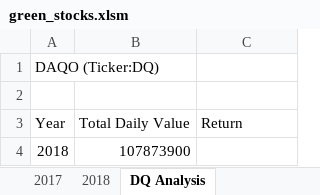
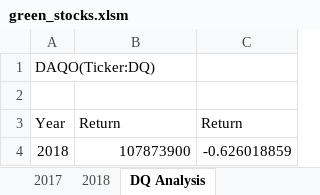
Before and after one commit to alexramirez0707/stock-analysis, an Excel workbook: green_stocks.xlsm, sheet DQ Analysis, drawn as a sheet; values as stored, in another font and other column widths than the file's, no borders; the diff names each change by its address in the sheet, - before the commit and + after, or states it on an @@ line.

Commit message:
Updated code for worksheet
Updated code in the worksheet to reflect the yearly return for DAQO.

```diff
--- a/green_stocks.xlsm (sheet DQ Analysis)
+++ b/green_stocks.xlsm (sheet DQ Analysis)
-A1: DAQO (Ticker:DQ)
+A1: DAQO(Ticker:DQ)
-B3: Total Daily Value
+B3: Return
-C4: (empty)
+C4: -0.626018859
```
